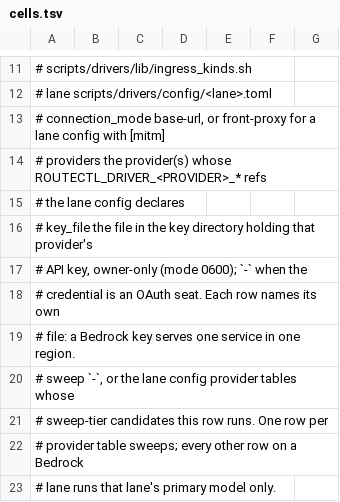
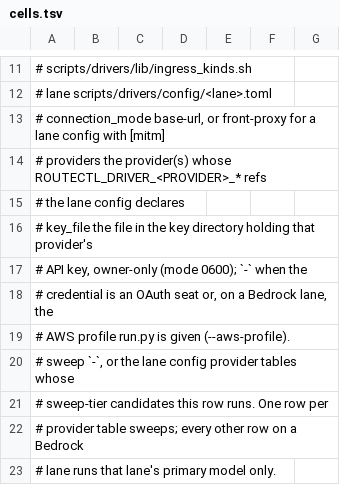
Before and after one commit to meepolabs/routectl, a TSV file: scripts/wire_watch/cells.tsv, drawn as a sheet; only a part is shown, gaps mark what is left out; the diff covers the shown part only.

Commit message:
feat(wire-watch): sign Bedrock lanes with an AWS profile
The bedrock-invoke, bedrock-converse and bedrock-mantle lane configs
now use creds = { kind = "profile", name = "routectl-cell" } instead
of a forwarded bearer key.

run_capture.sh takes --aws-profile, --aws-config and
--aws-credential-file for --provider bedrock. A strict host-side
reader (scripts/container/aws_profile.py) extracts that one profile,
accepts only a "/bin/cat <absolute path>" credential_process, and
writes a one-profile config under the placeholder name. That config
and the credential file are mounted read-only; nothing else from the
AWS directory crosses. Any problem is exit 20, naming the profile and
the problem only.

capture_driver.sh gains --aws-config, setting AWS_CONFIG_FILE and
AWS_SHARED_CREDENTIALS_FILE=/dev/null for the daemon alone, and the
driver strip now removes every AWS_* name. run.py passes the inputs to
bedrock cells only and marks them NOT_RUN(credential) without them.
The bedrock bearer-key path is removed.

```diff
--- a/scripts/wire_watch/cells.tsv
+++ b/scripts/wire_watch/cells.tsv
@@ -17,4 +17,4 @@
 #                     API key, owner-only (mode 0600); `-` when the
-#                     credential is an OAuth seat. Each row names its own
-#                     file: a Bedrock key serves one service in one region.
+#                     credential is an OAuth seat or, on a Bedrock lane, the
+#                     AWS profile run.py is given (--aws-profile).
 #   sweep             `-`, or the lane config provider tables whose
```
Also changed, not shown: 27 edited cells elsewhere in this file, 18 other files.
